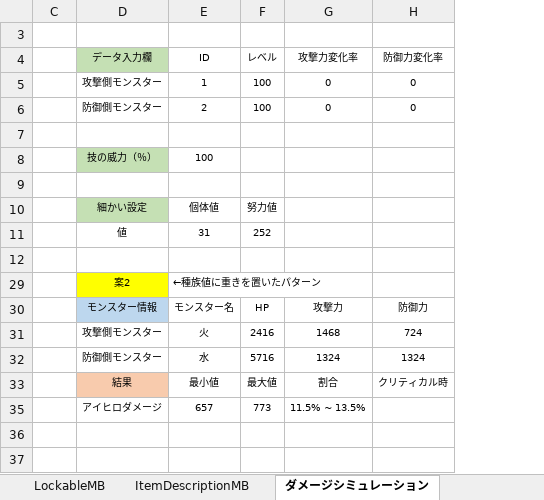
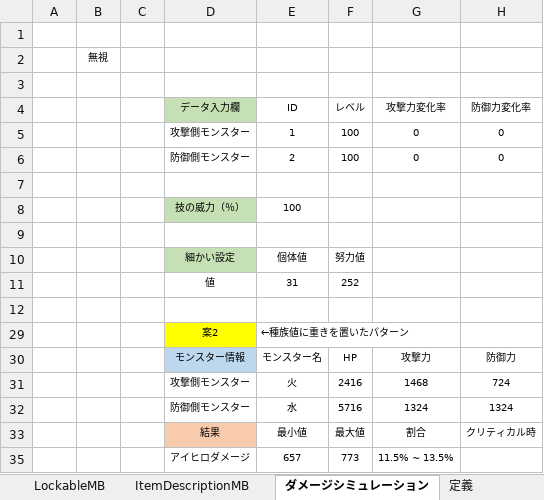
Before and after one commit to kimkimkimkimkim/PuzzleMonster, an Excel workbook: Assets/PlayFabData/Excel/Data.xlsm, sheet ダメージシミュレーション, drawn as a sheet; only a part is shown; values as stored, in another font and other column widths than the file's, no borders; rows hold the shown columns only; the diff names each change by its address in the sheet, - before the commit and + after, or states it on an @@ line.

```diff
--- a/Assets/PlayFabData/Excel/Data.xlsm (sheet ダメージシミュレーション)
+++ b/Assets/PlayFabData/Excel/Data.xlsm (sheet ダメージシミュレーション)
+sheet tab: 定義
@@ column A unhidden, empty @@
@@ column B unhidden, empty @@
+row 1: (empty)
+row 2:  | 無視
```
Also changed, not shown: sheet QuestMB.
